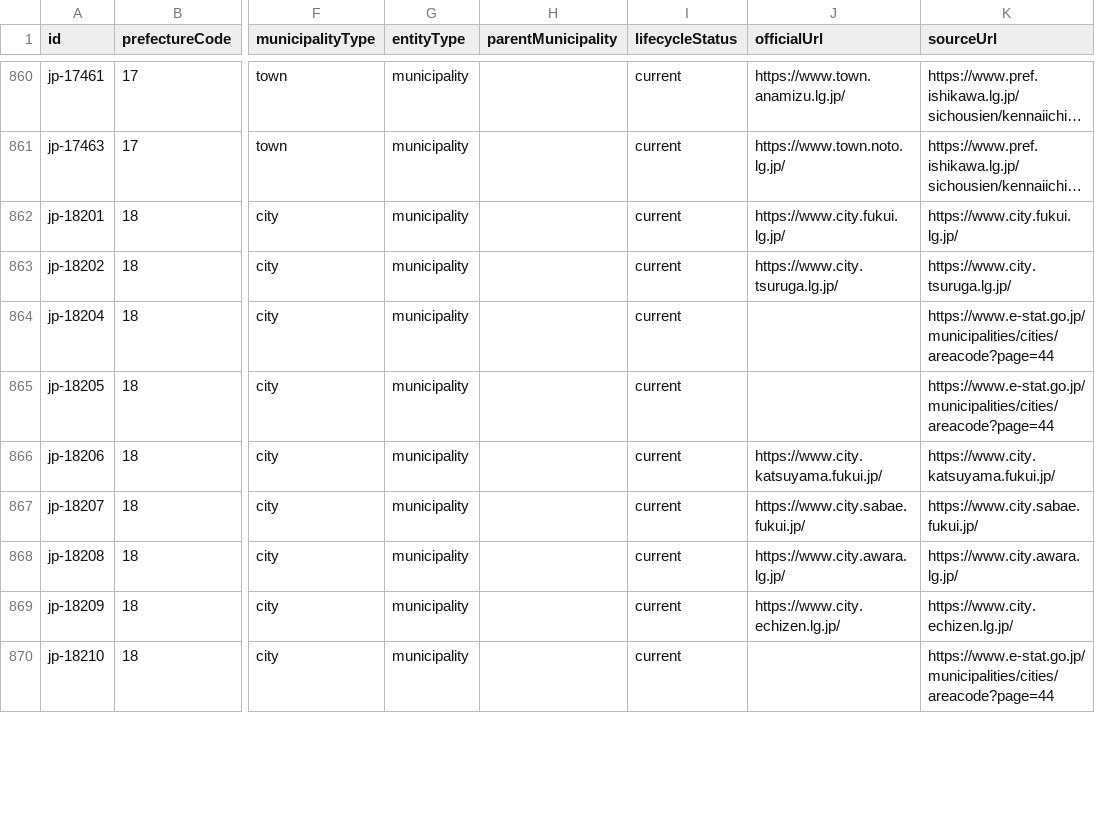
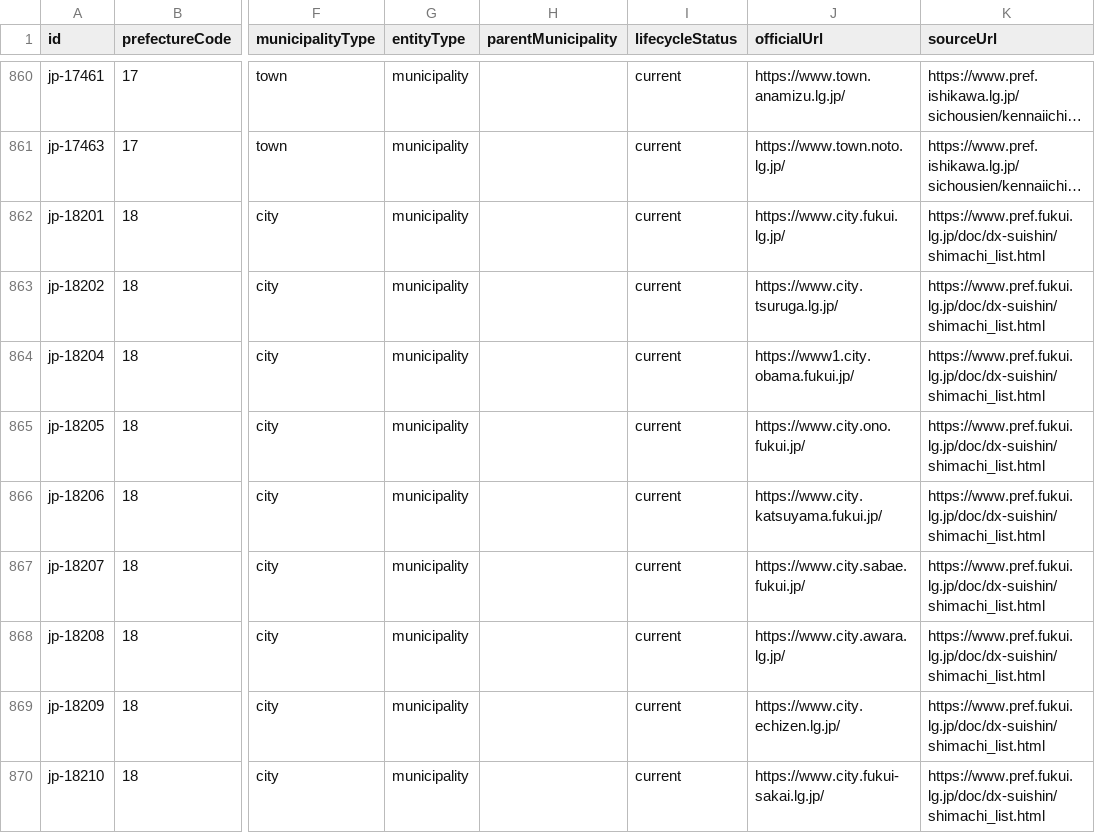
Before and after one commit to Yut8853/fukushi-portal, a CSV file: data/nationwide-municipalities.csv, drawn as a sheet; only a part is shown, gaps mark what is left out; long unchanged cells end in …; the diff covers the shown part only; the diff names each change by its address in the sheet, - before the commit and + after, or states it on an @@ line.

```diff
--- a/data/nationwide-municipalities.csv
+++ b/data/nationwide-municipalities.csv
-K862 (sourceUrl): https://www.city.fukui.lg.jp/
+K862 (sourceUrl): https://www.pref.fukui.lg.jp/doc/dx-suishin/shimachi_list.html
-K863 (sourceUrl): https://www.city.tsuruga.lg.jp/
+K863 (sourceUrl): https://www.pref.fukui.lg.jp/doc/dx-suishin/shimachi_list.html
-J864 (officialUrl): (empty)
+J864 (officialUrl): https://www1.city.obama.fukui.jp/
-K864:K865 (sourceUrl): https://www.e-stat.go.jp/municipalities/cities/areacode?page=44
+K864:K865 (sourceUrl): https://www.pref.fukui.lg.jp/doc/dx-suishin/shimachi_list.html
-J865 (officialUrl): (empty)
+J865 (officialUrl): https://www.city.ono.fukui.jp/
-K866 (sourceUrl): https://www.city.katsuyama.fukui.jp/
+K866 (sourceUrl): https://www.pref.fukui.lg.jp/doc/dx-suishin/shimachi_list.html
-K867 (sourceUrl): https://www.city.sabae.fukui.jp/
+K867 (sourceUrl): https://www.pref.fukui.lg.jp/doc/dx-suishin/shimachi_list.html
-K868 (sourceUrl): https://www.city.awara.lg.jp/
+K868 (sourceUrl): https://www.pref.fukui.lg.jp/doc/dx-suishin/shimachi_list.html
-K869 (sourceUrl): https://www.city.echizen.lg.jp/
+K869 (sourceUrl): https://www.pref.fukui.lg.jp/doc/dx-suishin/shimachi_list.html
-J870 (officialUrl): (empty)
+J870 (officialUrl): https://www.city.fukui-sakai.lg.jp/
-K870 (sourceUrl): https://www.e-stat.go.jp/municipalities/cities/areacode?page=44
+K870 (sourceUrl): https://www.pref.fukui.lg.jp/doc/dx-suishin/shimachi_list.html
```
Also changed, not shown: 11 edited cells elsewhere in this file, data/municipalities.csv, data/sources.csv, 3 other files.
